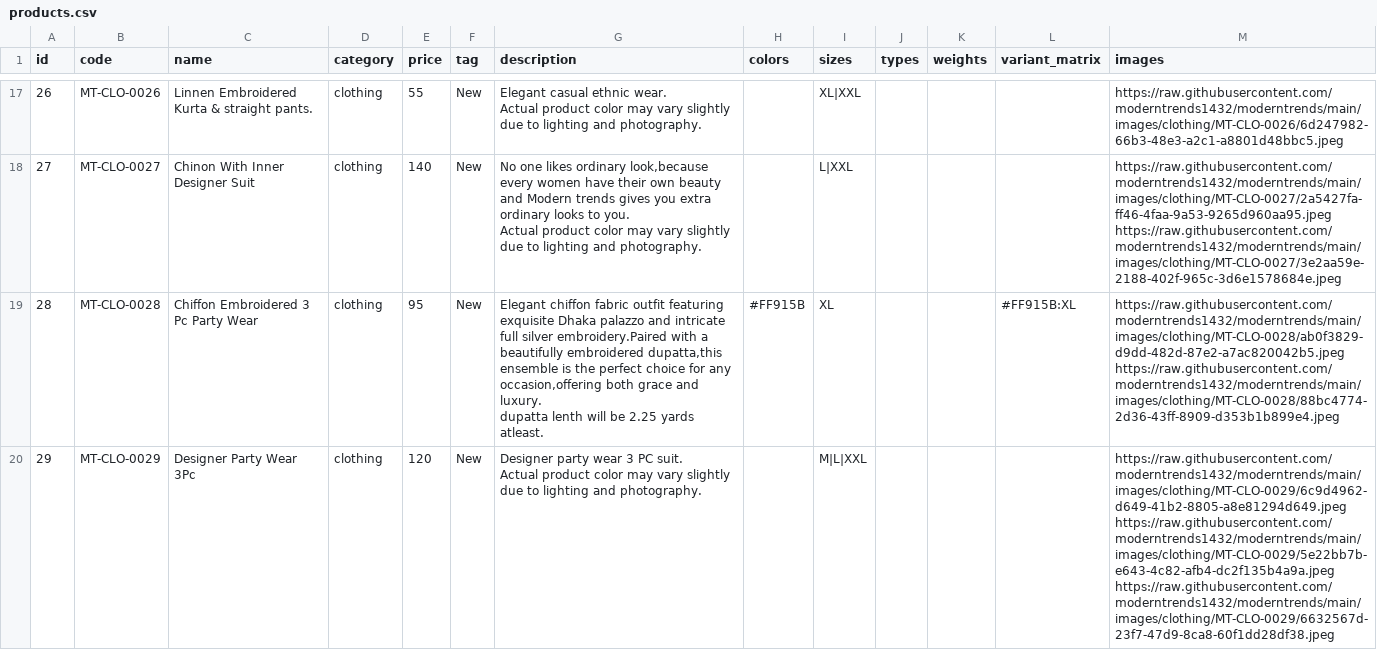
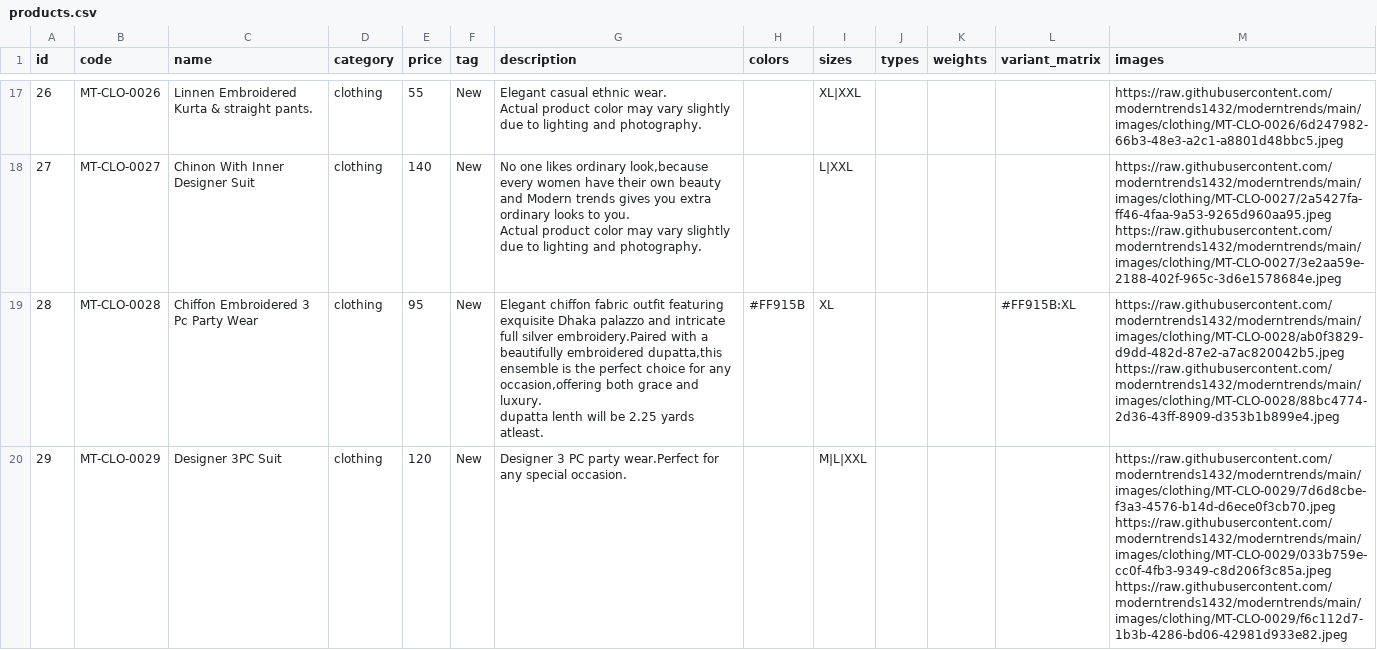
Before and after one commit to moderntrends1432/moderntrends, a CSV file: products.csv, drawn as a sheet; only a part is shown, gaps mark what is left out.

Commit message:
chore: update products.csv

```diff
--- a/products.csv
+++ b/products.csv
@@ -48,6 +48,4 @@ dupatta lenth will be 2.25 yards atleast.",#FF915B,XL,,,#FF915B:XL,"https://raw.
 https://raw.githubusercontent.com/moderntrends1432/moderntrends/main/images/clothing/MT-CLO-0028/88bc4774-2d36-43ff-8909-d353b1b899e4.jpeg"
-29,MT-CLO-0029,Designer Party Wear 3Pc,clothing,120,New,"Designer party wear 3 PC suit.
-
-Actual product color may vary slightly due to lighting and photography.",,"M|L|XXL",,,,"https://raw.githubusercontent.com/moderntrends1432/moderntrends/main/images/clothing/MT-CLO-0029/6c9d4962-d649-41b2-8805-a8e81294d649.jpeg
-https://raw.githubusercontent.com/moderntrends1432/moderntrends/main/images/clothing/MT-CLO-0029/5e22bb7b-e643-4c82-afb4-dc2f135b4a9a.jpeg
-https://raw.githubusercontent.com/moderntrends1432/moderntrends/main/images/clothing/MT-CLO-0029/6632567d-23f7-47d9-8ca8-60f1dd28df38.jpeg"
+29,MT-CLO-0029,Designer 3PC Suit,clothing,120,New,Designer 3 PC party wear.Perfect for any special occasion.,,"M|L|XXL",,,,"https://raw.githubusercontent.com/moderntrends1432/moderntrends/main/images/clothing/MT-CLO-0029/7d6d8cbe-f3a3-4576-b14d-d6ece0f3cb70.jpeg
+https://raw.githubusercontent.com/moderntrends1432/moderntrends/main/images/clothing/MT-CLO-0029/033b759e-cc0f-4fb3-9349-c8d206f3c85a.jpeg
+https://raw.githubusercontent.com/moderntrends1432/moderntrends/main/images/clothing/MT-CLO-0029/f6c112d7-1b3b-4286-bd06-42981d933e82.jpeg"
```
